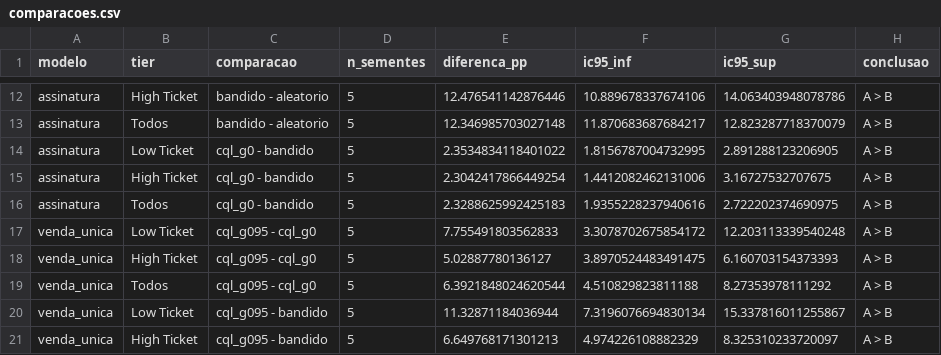
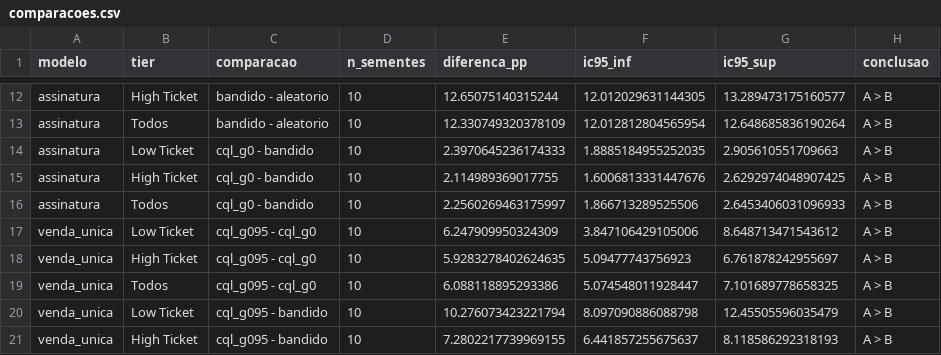
Before and after one commit to raphalvezz/loocac, a CSV file: project/resultados/sequencial/comparacoes.csv, drawn as a sheet; only a part is shown, gaps mark what is left out; the diff covers the shown part only; the diff names each change by its address in the sheet, - before the commit and + after, or states it on an @@ line.

```diff
--- a/project/resultados/sequencial/comparacoes.csv
+++ b/project/resultados/sequencial/comparacoes.csv
-D12:D21 (n_sementes): 5
+D12:D21 (n_sementes): 10
-E12 (diferenca_pp): 12.476541142876446
+E12 (diferenca_pp): 12.65075140315244
-F12 (ic95_inf): 10.889678337674106
+F12 (ic95_inf): 12.012029631144305
-G12 (ic95_sup): 14.063403948078786
+G12 (ic95_sup): 13.289473175160577
-E13 (diferenca_pp): 12.346985703027148
+E13 (diferenca_pp): 12.330749320378109
-F13 (ic95_inf): 11.870683687684217
+F13 (ic95_inf): 12.012812804565954
-G13 (ic95_sup): 12.823287718370079
+G13 (ic95_sup): 12.648685836190264
-E14 (diferenca_pp): 2.3534834118401022
+E14 (diferenca_pp): 2.3970645236174333
-F14 (ic95_inf): 1.8156787004732995
+F14 (ic95_inf): 1.8885184955252035
-G14 (ic95_sup): 2.891288123206905
+G14 (ic95_sup): 2.905610551709663
-E15 (diferenca_pp): 2.3042417866449254
+E15 (diferenca_pp): 2.114989369017755
-F15 (ic95_inf): 1.4412082462131006
+F15 (ic95_inf): 1.6006813331447676
-G15 (ic95_sup): 3.16727532707675
+G15 (ic95_sup): 2.6292974048907425
-E16 (diferenca_pp): 2.3288625992425183
+E16 (diferenca_pp): 2.2560269463175997
-F16 (ic95_inf): 1.9355228237940616
+F16 (ic95_inf): 1.866713289525506
-G16 (ic95_sup): 2.722202374690975
+G16 (ic95_sup): 2.6453406031096933
-E17 (diferenca_pp): 7.755491803562833
+E17 (diferenca_pp): 6.247909950324309
-F17 (ic95_inf): 3.3078702675854172
+F17 (ic95_inf): 3.847106429105006
-G17 (ic95_sup): 12.203113339540248
+G17 (ic95_sup): 8.648713471543612
-E18 (diferenca_pp): 5.02887780136127
+E18 (diferenca_pp): 5.9283278402624635
-F18 (ic95_inf): 3.8970524483491475
+F18 (ic95_inf): 5.09477743756923
-G18 (ic95_sup): 6.160703154373393
+G18 (ic95_sup): 6.761878242955697
-E19 (diferenca_pp): 6.3921848024620544
+E19 (diferenca_pp): 6.088118895293386
-F19 (ic95_inf): 4.510829823811188
+F19 (ic95_inf): 5.074548011928447
-G19 (ic95_sup): 8.27353978111292
+G19 (ic95_sup): 7.101689778658325
-E20 (diferenca_pp): 11.32871184036944
+E20 (diferenca_pp): 10.276073423221794
-F20 (ic95_inf): 7.3196076694830134
+F20 (ic95_inf): 8.097090886088798
-G20 (ic95_sup): 15.337816011255867
+G20 (ic95_sup): 12.45505596035479
-E21 (diferenca_pp): 6.649768171301213
+E21 (diferenca_pp): 7.2802217739969155
-F21 (ic95_inf): 4.974226108882329
+F21 (ic95_inf): 6.441857255675637
-G21 (ic95_sup): 8.325310233720097
+G21 (ic95_sup): 8.118586292318193
```
Also changed, not shown: 80 edited cells elsewhere in this file, project/resultados/sequencial/tabela.csv, project/resultados/sequencial/tabela_legivel.csv, 10 other files.
